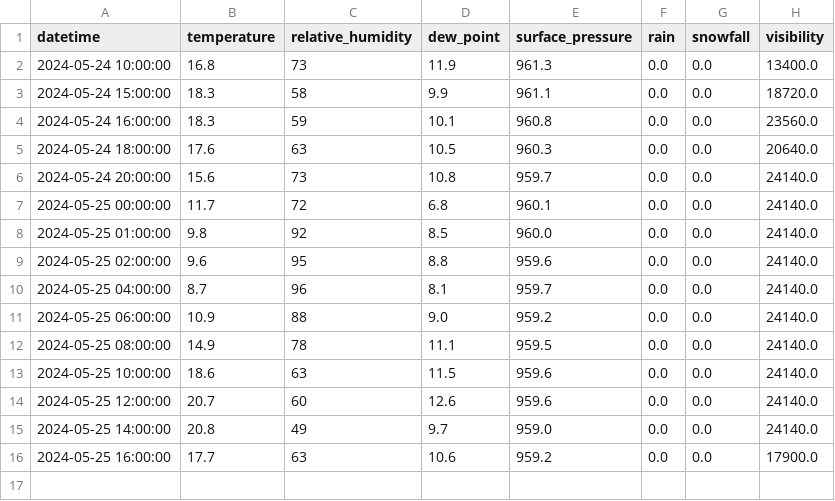
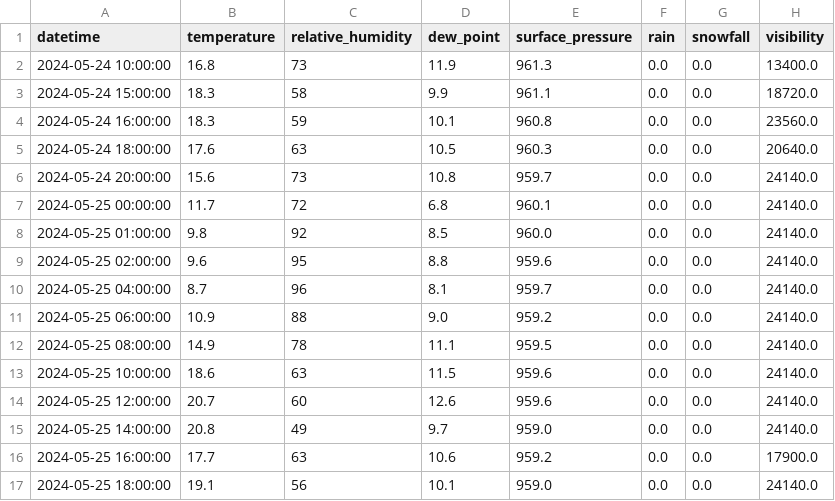
Before and after one commit to ChiefPatrik/trafficPredictions, a CSV file: data/processed/Kozina_weather_data.csv, drawn as a sheet.

```diff
--- a/data/processed/Kozina_weather_data.csv
+++ b/data/processed/Kozina_weather_data.csv
@@ -16 +16,2 @@ datetime,temperature,relative_humidity,dew_point,surface_pressure,rain,snowfall,
 2024-05-25 16:00:00,17.7,63,10.6,959.2,0.0,0.0,17900.0
+2024-05-25 18:00:00,19.1,56,10.1,959.0,0.0,0.0,24140.0
```
Also changed, not shown: data/processed/Ljubljana_weather_data.csv, data/processed/Maribor_weather_data.csv, 4 other files.
